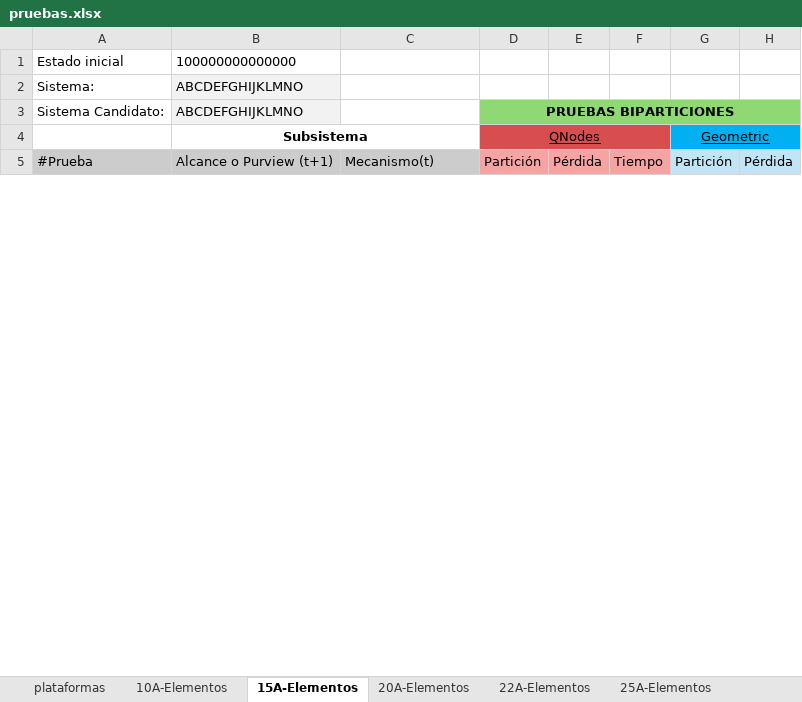
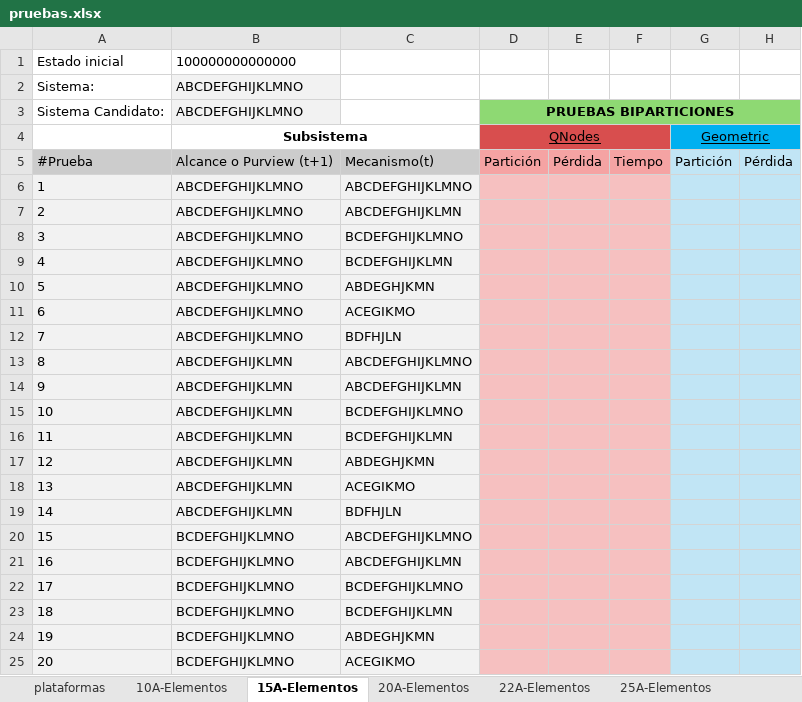
Before and after one commit to CamiloNinoG/ADA_2026_1_KQmip, an Excel workbook: src/results/pruebas.xlsx, sheet 15A-Elementos, drawn as a sheet; only a part is shown; values as stored, in another font and other column widths than the file's, no borders; rows hold the shown columns only; the diff covers the shown part only; the diff names each change by its address in the sheet, - before the commit and + after, or states it on an @@ line.

```diff
--- a/src/results/pruebas.xlsx (sheet 15A-Elementos)
+++ b/src/results/pruebas.xlsx (sheet 15A-Elementos)
+row 6: 1 | ABCDEFGHIJKLMNO | ABCDEFGHIJKLMNO
+row 7: 2 | ABCDEFGHIJKLMNO | ABCDEFGHIJKLMN
+row 8: 3 | ABCDEFGHIJKLMNO | BCDEFGHIJKLMNO
+row 9: 4 | ABCDEFGHIJKLMNO | BCDEFGHIJKLMN
+row 10: 5 | ABCDEFGHIJKLMNO | ABDEGHJKMN
+row 11: 6 | ABCDEFGHIJKLMNO | ACEGIKMO
+row 12: 7 | ABCDEFGHIJKLMNO | BDFHJLN
+row 13: 8 | ABCDEFGHIJKLMN | ABCDEFGHIJKLMNO
+row 14: 9 | ABCDEFGHIJKLMN | ABCDEFGHIJKLMN
+row 15: 10 | ABCDEFGHIJKLMN | BCDEFGHIJKLMNO
+row 16: 11 | ABCDEFGHIJKLMN | BCDEFGHIJKLMN
+row 17: 12 | ABCDEFGHIJKLMN | ABDEGHJKMN
+row 18: 13 | ABCDEFGHIJKLMN | ACEGIKMO
+row 19: 14 | ABCDEFGHIJKLMN | BDFHJLN
+row 20: 15 | BCDEFGHIJKLMNO | ABCDEFGHIJKLMNO
+row 21: 16 | BCDEFGHIJKLMNO | ABCDEFGHIJKLMN
+row 22: 17 | BCDEFGHIJKLMNO | BCDEFGHIJKLMNO
+row 23: 18 | BCDEFGHIJKLMNO | BCDEFGHIJKLMN
+row 24: 19 | BCDEFGHIJKLMNO | ABDEGHJKMN
+row 25: 20 | BCDEFGHIJKLMNO | ACEGIKMO
```
Also changed, not shown: 23 added rows, 7 removed rows and 14 edited cells elsewhere in this sheet, sheet 22A-Elementos, sheet 20A-Elementos, src/results/pruebas_con_resultados.xlsx, 3 other files.
